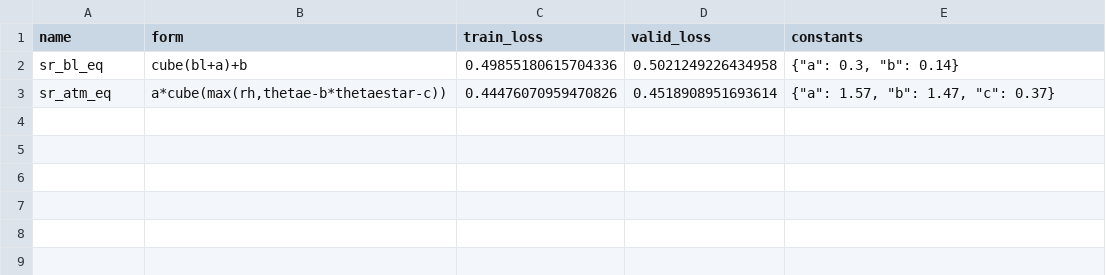
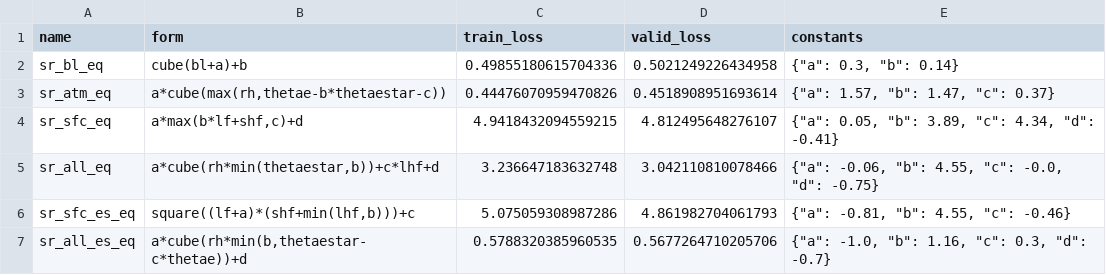
Before and after one commit to savannahferretti/monsoon-discovery, a CSV file: models/sr/optimized_equations.csv, drawn as a sheet.

Commit message:
New optimized equations

```diff
--- a/models/sr/optimized_equations.csv
+++ b/models/sr/optimized_equations.csv
@@ -3 +3,5 @@ sr_bl_eq,cube(bl+a)+b,0.49855180615704336,0.5021249226434958,"{""a"": 0.3, ""b""
 sr_atm_eq,"a*cube(max(rh,thetae-b*thetaestar-c))",0.44476070959470826,0.4518908951693614,"{""a"": 1.57, ""b"": 1.47, ""c"": 0.37}"
+sr_sfc_eq,"a*max(b*lf+shf,c)+d",4.9418432094559215,4.812495648276107,"{""a"": 0.05, ""b"": 3.89, ""c"": 4.34, ""d"": -0.41}"
+sr_all_eq,"a*cube(rh*min(thetaestar,b))+c*lhf+d",3.236647183632748,3.042110810078466,"{""a"": -0.06, ""b"": 4.55, ""c"": -0.0, ""d"": -0.75}"
+sr_sfc_es_eq,"square((lf+a)*(shf+min(lhf,b)))+c",5.075059308987286,4.861982704061793,"{""a"": -0.81, ""b"": 4.55, ""c"": -0.46}"
+sr_all_es_eq,"a*cube(rh*min(b,thetaestar-c*thetae))+d",0.5788320385960535,0.5677264710205706,"{""a"": -1.0, ""b"": 1.16, ""c"": 0.3, ""d"": -0.7}"
```
Also changed, not shown: 1 other file.
